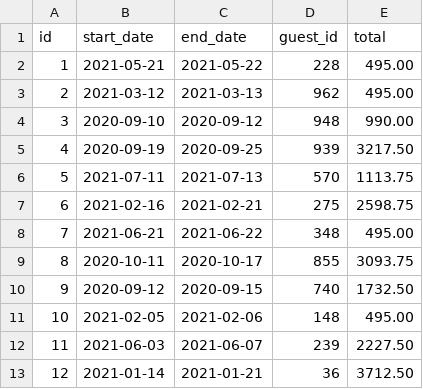
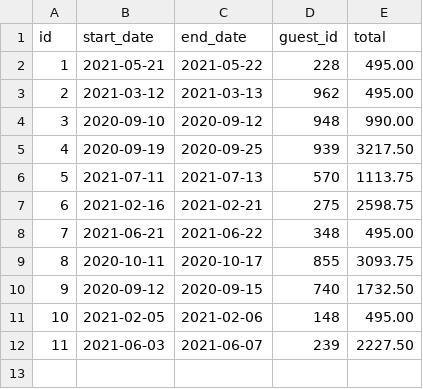
Before and after one commit to cward-dev/dev10-program-classwork, a CSV file: week-05/dont-wreck-my-house/data/reservations/4b8194a3-b61d-4a39-bc8c-d4d1b8866476.csv, drawn as a sheet; the diff names each change by its address in the sheet, - before the commit and + after, or states it on an @@ line.

Commit message:
Update assessment house Guest features pre-test

```diff
--- a/week-05/dont-wreck-my-house/data/reservations/4b8194a3-b61d-4a39-bc8c-d4d1b8866476.csv
+++ b/week-05/dont-wreck-my-house/data/reservations/4b8194a3-b61d-4a39-bc8c-d4d1b8866476.csv
-row 13: 12 | 2021-01-14 | 2021-01-21 | 36 | 3712.50
```
Also changed, not shown: week-05/dont-wreck-my-house/data/hosts.csv, 12 other files.
